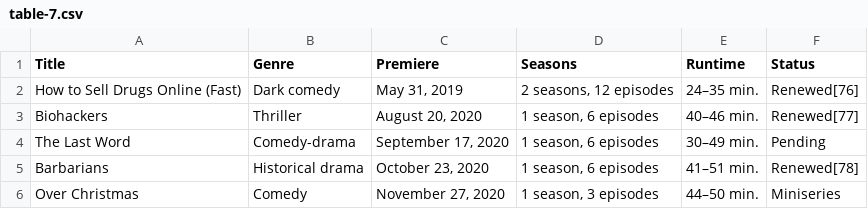
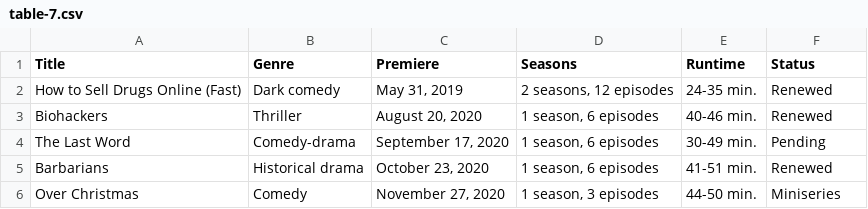
Before and after one commit to Fynn-Mehrens/original-content-eda, a CSV file: datasets/netflix/table-7.csv, drawn as a sheet.

Commit message:
Update table-7.csv

```diff
--- a/datasets/netflix/table-7.csv
+++ b/datasets/netflix/table-7.csv
@@ -1,6 +1,6 @@
 Title,Genre,Premiere,Seasons,Runtime,Status
-How to Sell Drugs Online (Fast),Dark comedy,"May 31, 2019","2 seasons, 12 episodes",24–35 min.,Renewed[76]
-Biohackers,Thriller,"August 20, 2020","1 season, 6 episodes",40–46 min.,Renewed[77]
-The Last Word,Comedy-drama,"September 17, 2020","1 season, 6 episodes",30–49 min.,Pending
-Barbarians,Historical drama,"October 23, 2020","1 season, 6 episodes",41–51 min.,Renewed[78]
-Over Christmas,Comedy,"November 27, 2020","1 season, 3 episodes",44–50 min.,Miniseries
+How to Sell Drugs Online (Fast),Dark comedy,"May 31, 2019","2 seasons, 12 episodes",24-35 min.,Renewed
+Biohackers,Thriller,"August 20, 2020","1 season, 6 episodes",40-46 min.,Renewed
+The Last Word,Comedy-drama,"September 17, 2020","1 season, 6 episodes",30-49 min.,Pending
+Barbarians,Historical drama,"October 23, 2020","1 season, 6 episodes",41-51 min.,Renewed
+Over Christmas,Comedy,"November 27, 2020","1 season, 3 episodes",44-50 min.,Miniseries
```
